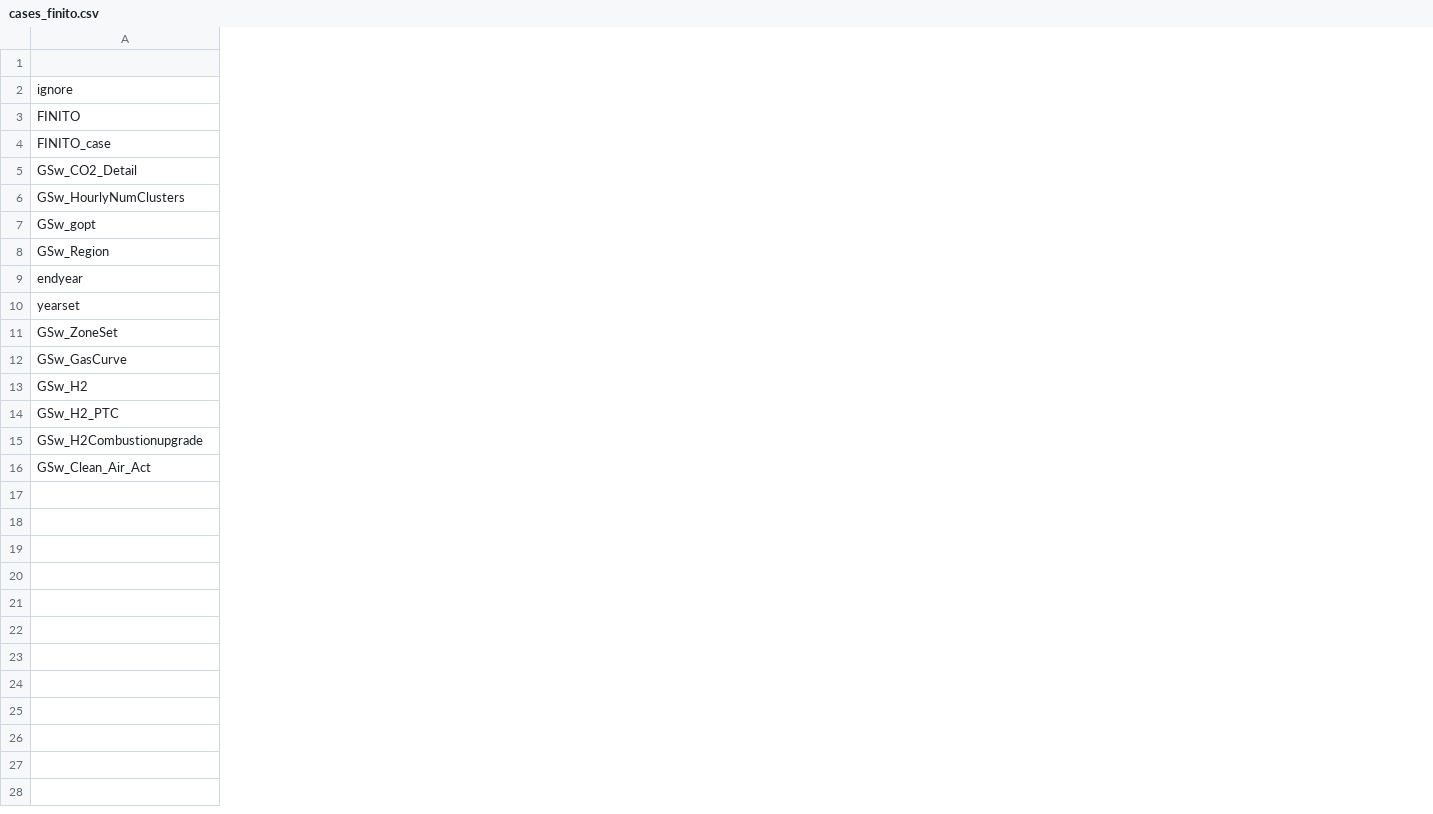
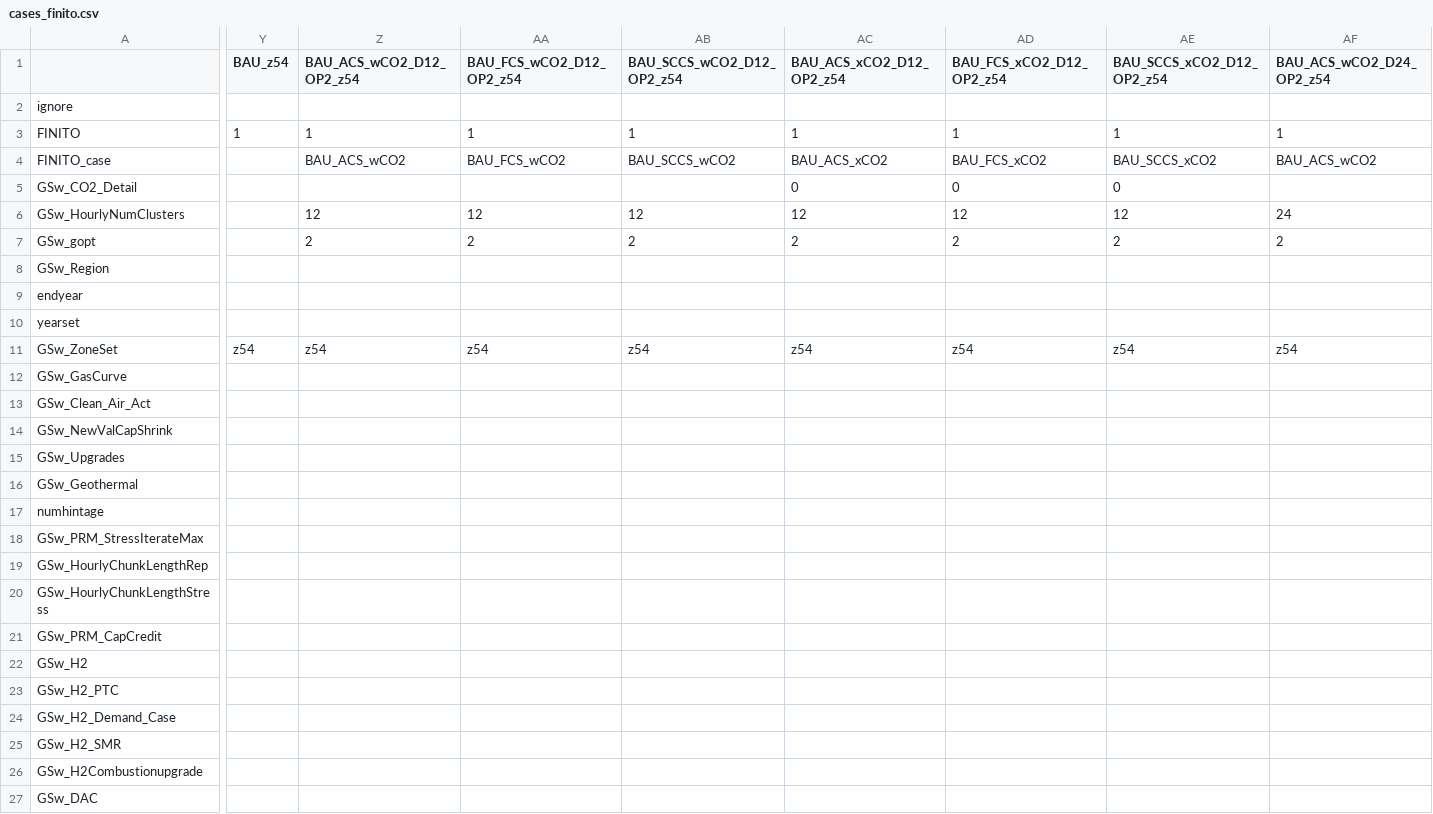
Before and after one commit to ReEDS-Model/ReEDS, a CSV file: cases_finito.csv, drawn as a sheet; only a part is shown, gaps mark what is left out; rows hold the shown columns only; the diff covers the shown part only; the diff names each change by its address in the sheet, - before the commit and + after, or states it on an @@ line.

Commit message:
update cases_finito.csv for consistency with bs/finito_link

```diff
--- a/cases_finito.csv
+++ b/cases_finito.csv
+column Y (BAU_z54), rows 3-11: 1 |  |  |  |  |  |  |  | z54
+column Z (BAU_ACS_wCO2_D12_OP2_z54), rows 3-11: 1 | BAU_ACS_wCO2 |  | 12 | 2 |  |  |  | z54
+column AA (BAU_FCS_wCO2_D12_OP2_z54), rows 3-11: 1 | BAU_FCS_wCO2 |  | 12 | 2 |  |  |  | z54
+column AB (BAU_SCCS_wCO2_D12_OP2_z54), rows 3-11: 1 | BAU_SCCS_wCO2 |  | 12 | 2 |  |  |  | z54
+column AC (BAU_ACS_xCO2_D12_OP2_z54), rows 3-11: 1 | BAU_ACS_xCO2 | 0 | 12 | 2 |  |  |  | z54
+column AD (BAU_FCS_xCO2_D12_OP2_z54), rows 3-11: 1 | BAU_FCS_xCO2 | 0 | 12 | 2 |  |  |  | z54
+column AE (BAU_SCCS_xCO2_D12_OP2_z54), rows 3-11: 1 | BAU_SCCS_xCO2 | 0 | 12 | 2 |  |  |  | z54
+column AF (BAU_ACS_wCO2_D24_OP2_z54), rows 3-11: 1 | BAU_ACS_wCO2 |  | 24 | 2 |  |  |  | z54
@@ row 16 moved to row 13: GSw_Clean_Air_Act @@
+row 14: GSw_NewValCapShrink
+row 15: GSw_Upgrades
+row 16: GSw_Geothermal
+row 17: numhintage
+row 18: GSw_PRM_StressIterateMax
+row 19: GSw_HourlyChunkLengthRep
+row 20: GSw_HourlyChunkLengthStress
+row 21: GSw_PRM_CapCredit
+row 24: GSw_H2_Demand_Case
+row 25: GSw_H2_SMR
+row 27: GSw_DAC
```
Also changed, not shown: 11 added columns and 22 edited cells elsewhere in this file.
